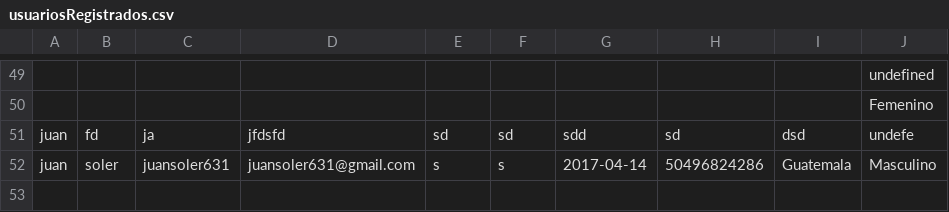
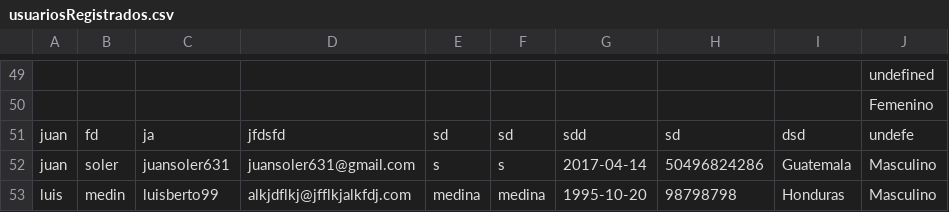
Before and after one commit to luisberto99/IS410-Boogle-Drive, a CSV file: data/usuariosRegistrados.csv, drawn as a sheet; only a part is shown, gaps mark what is left out.

```diff
--- a/data/usuariosRegistrados.csv
+++ b/data/usuariosRegistrados.csv
@@ -52 +52,2 @@ juan,fd,ja,jfdsfd,sd,sd,sdd,sd,dsd,undefe
 juan,soler,juansoler631,juansoler631@gmail.com,s,s,2017-04-14,50496824286,Guatemala,Masculino
+luis,medin,luisberto99,alkjdflkj@jfflkjalkfdj.com,medina,medina,1995-10-20,98798798,Honduras,Masculino
```
Also changed, not shown: 3 other files.
